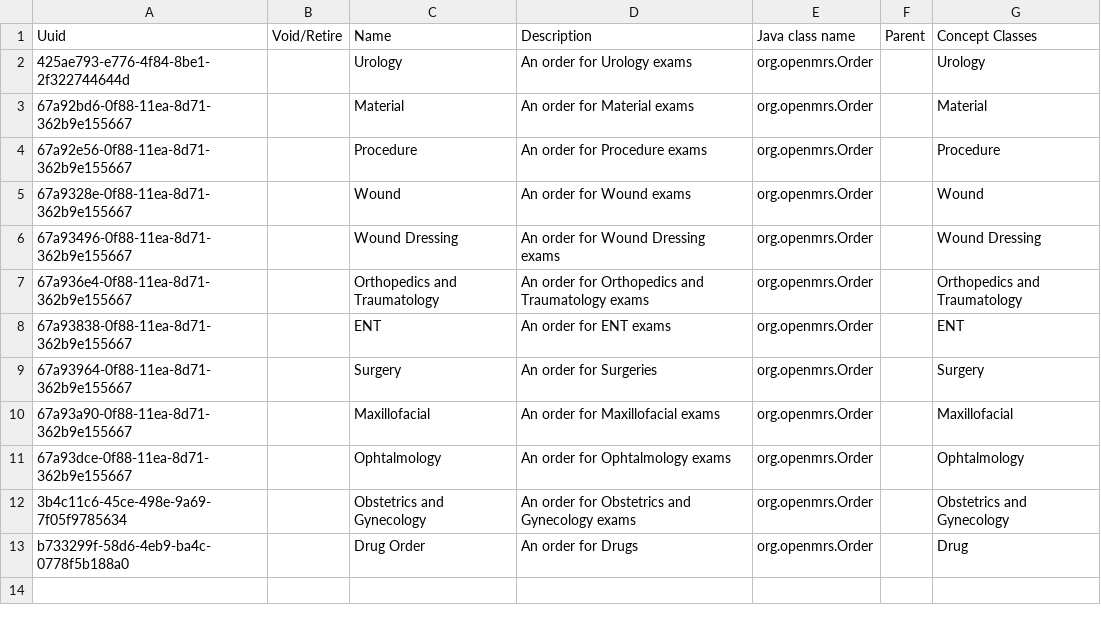
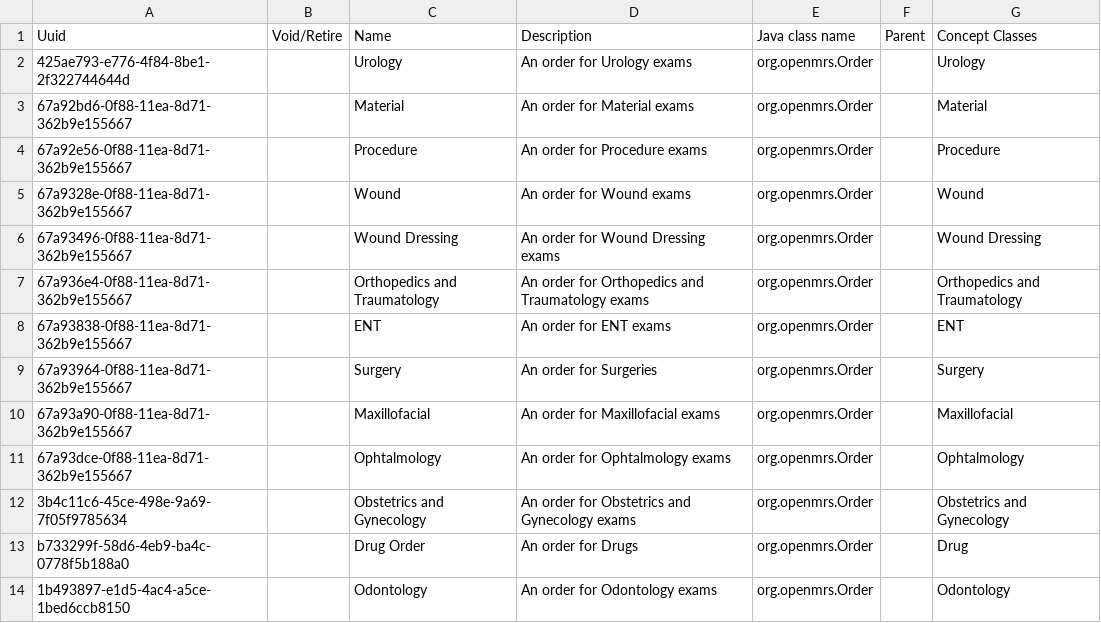
Before and after one commit to CRUDEM/openmrs-config-hsc, a CSV file: configuration/ordertypes/order_type.csv, drawn as a sheet; the diff names each change by its address in the sheet, - before the commit and + after, or states it on an @@ line.

```diff
--- a/configuration/ordertypes/order_type.csv
+++ b/configuration/ordertypes/order_type.csv
+row 14: 1b493897-e1d5-4ac4-a5ce-1bed6ccb8150 |  | Odontology | An order for Odontology exams | org.openmrs.Order |  | Odontology
```
Also changed, not shown: configuration/concepts/orders_AllOrderable.csv, 3 other files.
